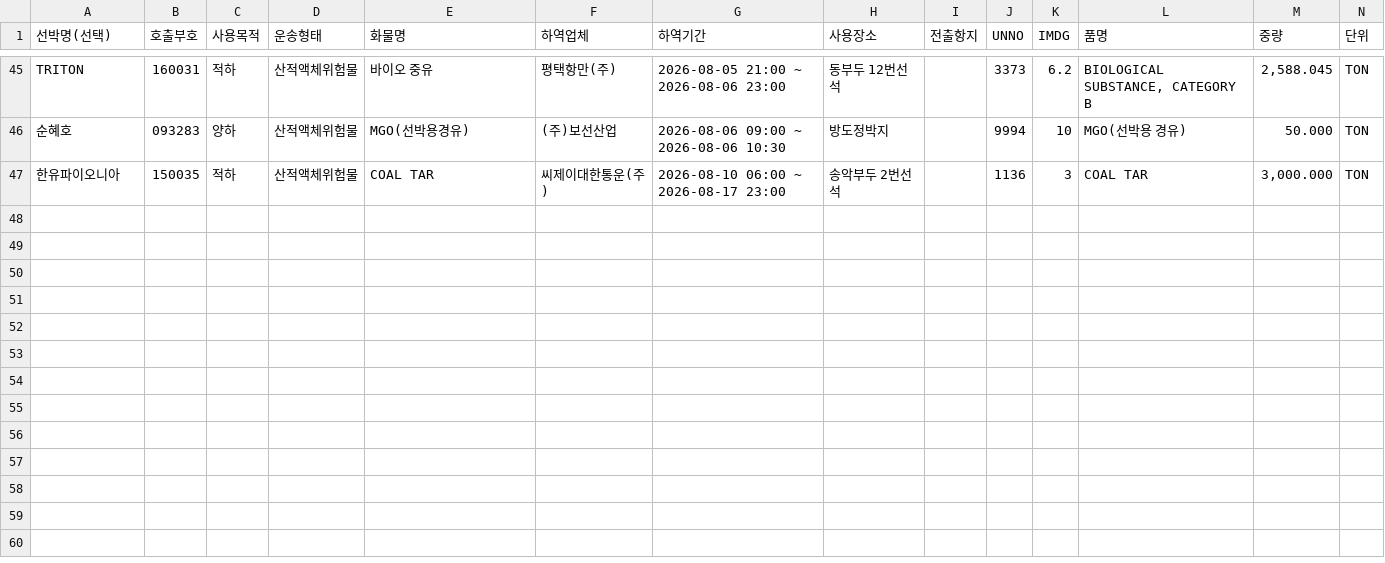
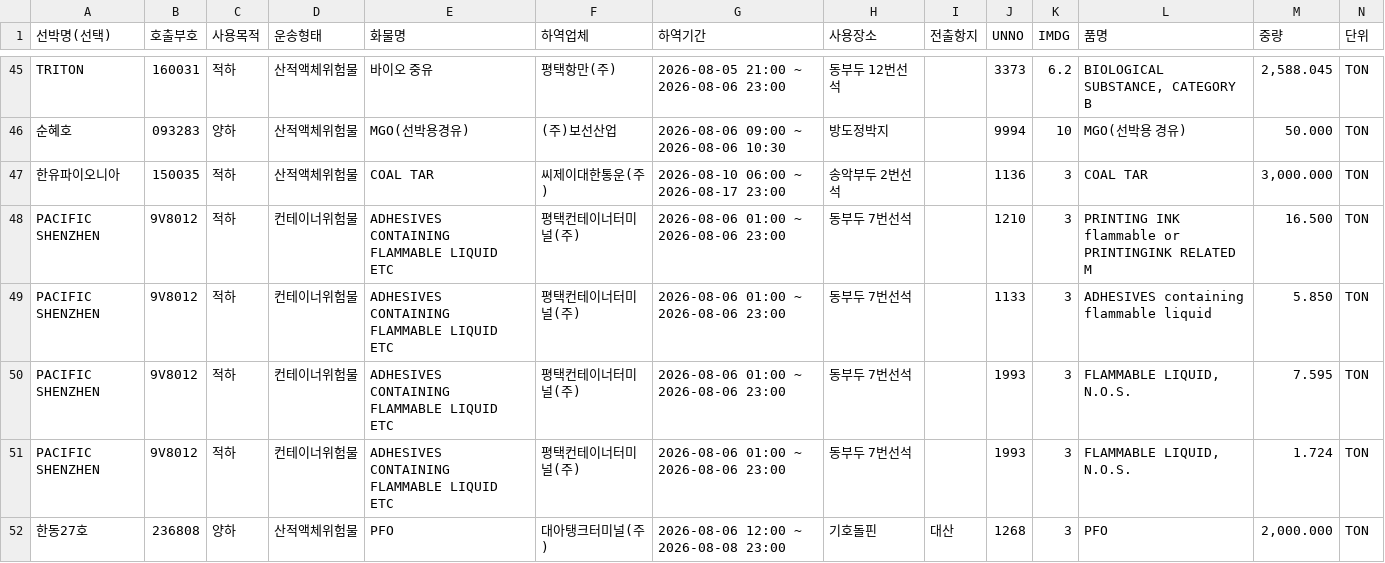
Before and after one commit to juyk1992/pt-hns, a CSV file: hns_pyeongtaek_report.csv, drawn as a sheet; only a part is shown, gaps mark what is left out; the diff names each change by its address in the sheet, - before the commit and + after, or states it on an @@ line.

```diff
--- a/hns_pyeongtaek_report.csv
+++ b/hns_pyeongtaek_report.csv
+row 48: PACIFIC SHENZHEN | 9V8012 | 적하 | 컨테이너위험물 | ADHESIVES CONTAINING FLAMMABLE LIQUID ETC | 평택컨테이너터미널(주) | 2026-08-06 01:00 ~ 2026-08-06 23:00 | 동부두 7번선석 |  | 1210 | 3 | PRINTING INK flammable or PRINTINGINK RELATED M | 16.500 | TON
+row 49: PACIFIC SHENZHEN | 9V8012 | 적하 | 컨테이너위험물 | ADHESIVES CONTAINING FLAMMABLE LIQUID ETC | 평택컨테이너터미널(주) | 2026-08-06 01:00 ~ 2026-08-06 23:00 | 동부두 7번선석 |  | 1133 | 3 | ADHESIVES containing flammable liquid | 5.850 | TON
+row 50: PACIFIC SHENZHEN | 9V8012 | 적하 | 컨테이너위험물 | ADHESIVES CONTAINING FLAMMABLE LIQUID ETC | 평택컨테이너터미널(주) | 2026-08-06 01:00 ~ 2026-08-06 23:00 | 동부두 7번선석 |  | 1993 | 3 | FLAMMABLE LIQUID, N.O.S. | 7.595 | TON
+row 51: PACIFIC SHENZHEN | 9V8012 | 적하 | 컨테이너위험물 | ADHESIVES CONTAINING FLAMMABLE LIQUID ETC | 평택컨테이너터미널(주) | 2026-08-06 01:00 ~ 2026-08-06 23:00 | 동부두 7번선석 |  | 1993 | 3 | FLAMMABLE LIQUID, N.O.S. | 1.724 | TON
+row 52: 한동27호 | 236808 | 양하 | 산적액체위험물 | PFO | 대아탱크터미널(주) | 2026-08-06 12:00 ~ 2026-08-08 23:00 | 기호돌핀 | 대산 | 1268 | 3 | PFO | 2,000.000 | TON
```
